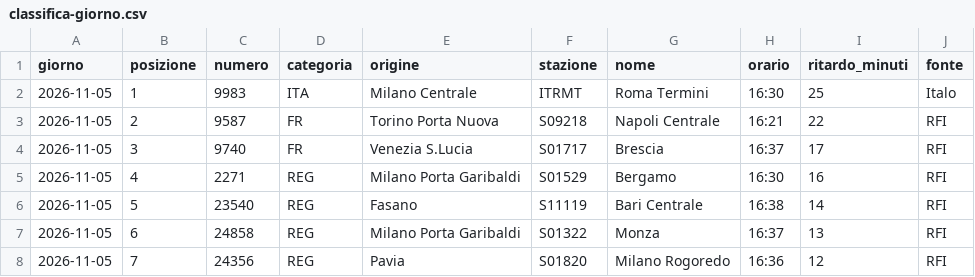
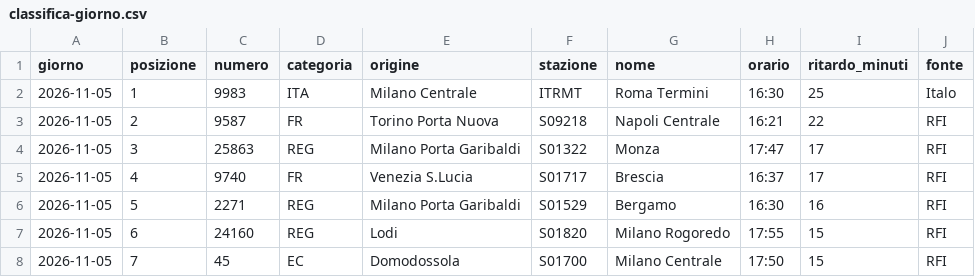
Before and after one commit to MJ83-collab/Binario-app, a CSV file: storico/classifica-giorno.csv, drawn as a sheet; only a part is shown; the diff covers the shown part only.

```diff
--- a/storico/classifica-giorno.csv
+++ b/storico/classifica-giorno.csv
@@ -3,6 +3,6 @@ giorno;posizione;numero;categoria;origine;stazione;nome;orario;ritardo_minuti;fo
 2026-11-05;2;9587;FR;Torino Porta Nuova;S09218;Napoli Centrale;16:21;22;RFI
-2026-11-05;3;9740;FR;Venezia S.Lucia;S01717;Brescia;16:37;17;RFI
-2026-11-05;4;2271;REG;Milano Porta Garibaldi;S01529;Bergamo;16:30;16;RFI
-2026-11-05;5;23540;REG;Fasano;S11119;Bari Centrale;16:38;14;RFI
-2026-11-05;6;24858;REG;Milano Porta Garibaldi;S01322;Monza;16:37;13;RFI
-2026-11-05;7;24356;REG;Pavia;S01820;Milano Rogoredo;16:36;12;RFI
+2026-11-05;3;25863;REG;Milano Porta Garibaldi;S01322;Monza;17:47;17;RFI
+2026-11-05;4;9740;FR;Venezia S.Lucia;S01717;Brescia;16:37;17;RFI
+2026-11-05;5;2271;REG;Milano Porta Garibaldi;S01529;Bergamo;16:30;16;RFI
+2026-11-05;6;24160;REG;Lodi;S01820;Milano Rogoredo;17:55;15;RFI
+2026-11-05;7;45;EC;Domodossola;S01700;Milano Centrale;17:50;15;RFI
```
Also changed, not shown: 153 edited cells elsewhere in this file, 3 other files.
